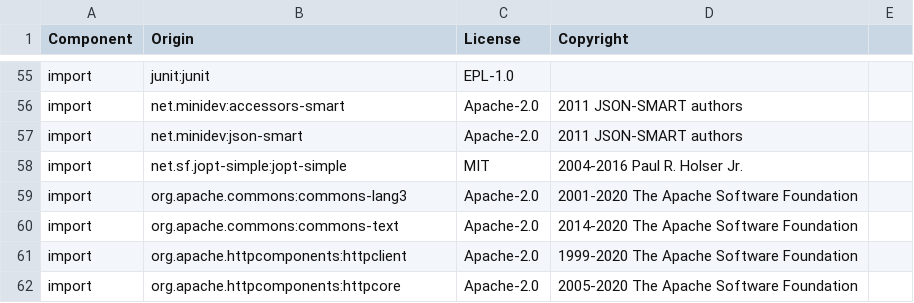
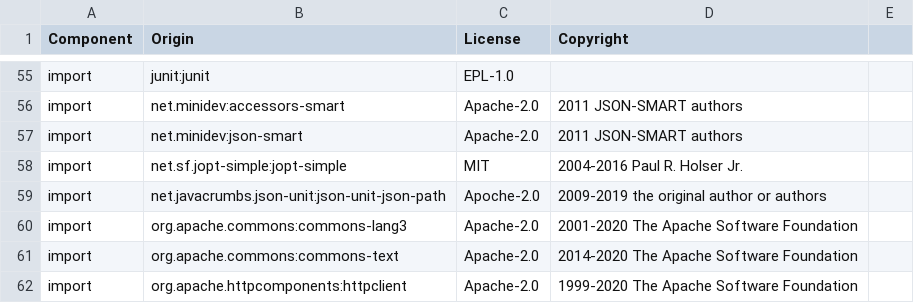
Before and after one commit to DataDog/datadog-api-client-java, a CSV file: LICENSE-3rdparty.csv, drawn as a sheet; only a part is shown, gaps mark what is left out; the shorter side is filled out with more unchanged rows.

Commit message:
Fix license

```diff
--- a/LICENSE-3rdparty.csv
+++ b/LICENSE-3rdparty.csv
@@ -58,2 +58,3 @@ import,net.minidev:json-smart,Apache-2.0,2011 JSON-SMART authors
 import,net.sf.jopt-simple:jopt-simple,MIT,2004-2016 Paul R. Holser Jr.
+import,net.javacrumbs.json-unit:json-unit-json-path,Apoche-2.0,2009-2019 the original author or authors
 import,org.apache.commons:commons-lang3,Apache-2.0,2001-2020 The Apache Software Foundation
```
